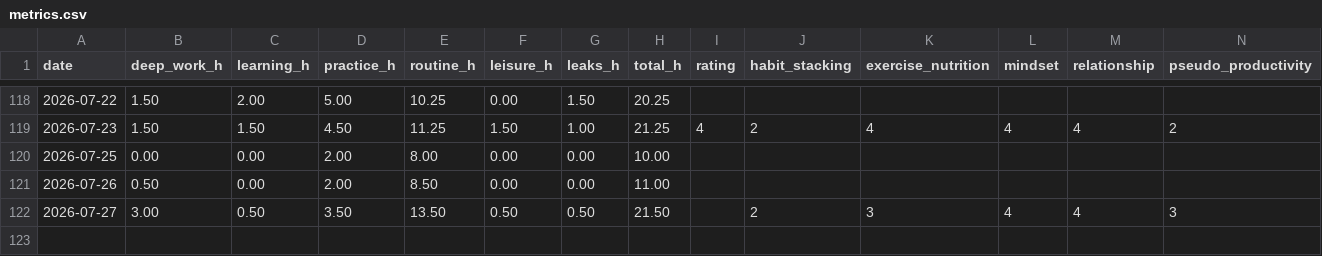
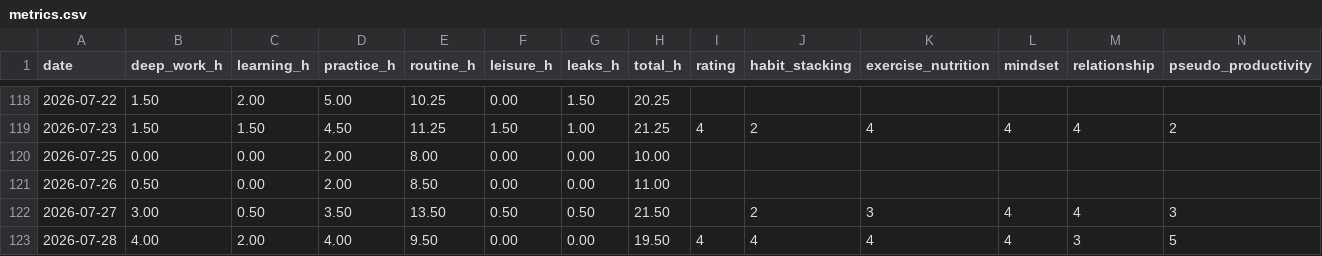
Before and after one commit to instatank/2ndbrain, a CSV file: memory/dayos/metrics.csv, drawn as a sheet; only a part is shown, gaps mark what is left out; rows hold the shown columns only; the diff names each change by its address in the sheet, - before the commit and + after, or states it on an @@ line.

Commit message:
Brain memory backup 2026-07-29 03:30 IST

```diff
--- a/memory/dayos/metrics.csv
+++ b/memory/dayos/metrics.csv
+row 123: 2026-07-28 | 4.00 | 2.00 | 4.00 | 9.50 | 0.00 | 0.00 | 19.50 | 4 | 4 | 4 | 4 | 3 | 5
```
Also changed, not shown: 19 other files.
